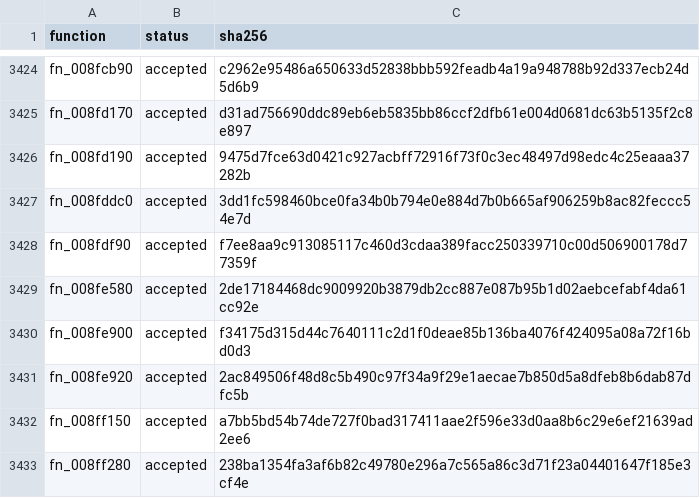
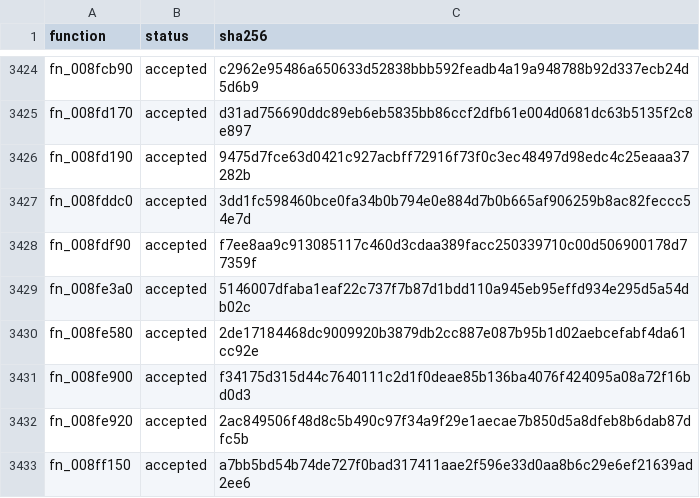
Before and after one commit to alondero/cm0102-decomp, a TSV file: recovery/c/STATUS.tsv, drawn as a sheet; only a part is shown, gaps mark what is left out; the shorter side is filled out with more unchanged rows.

```diff
--- a/recovery/c/STATUS.tsv
+++ b/recovery/c/STATUS.tsv
@@ -3428,2 +3428,3 @@ fn_008fddc0	accepted	3dd1fc598460bce0fa34b0b794e0e884d7b0b665af906259b8ac82feccc
 fn_008fdf90	accepted	f7ee8aa9c913085117c460d3cdaa389facc250339710c00d506900178d77359f
+fn_008fe3a0	accepted	5146007dfaba1eaf22c737f7b87d1bdd110a945eb95effd934e295d5a54db02c
 fn_008fe580	accepted	2de17184468dc9009920b3879db2cc887e087b95b1d02aebcefabf4da61cc92e
```
Also changed, not shown: 1 other file.
